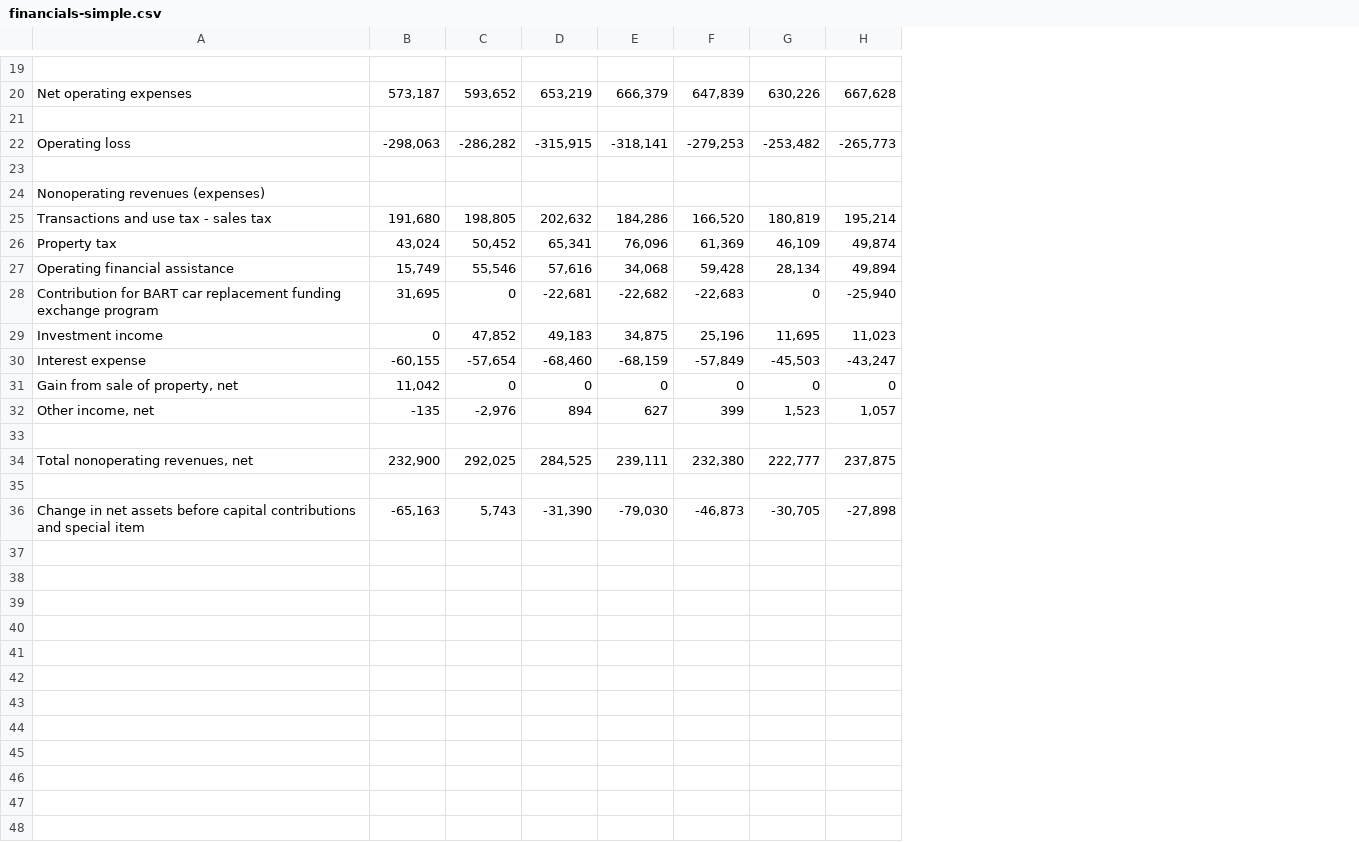
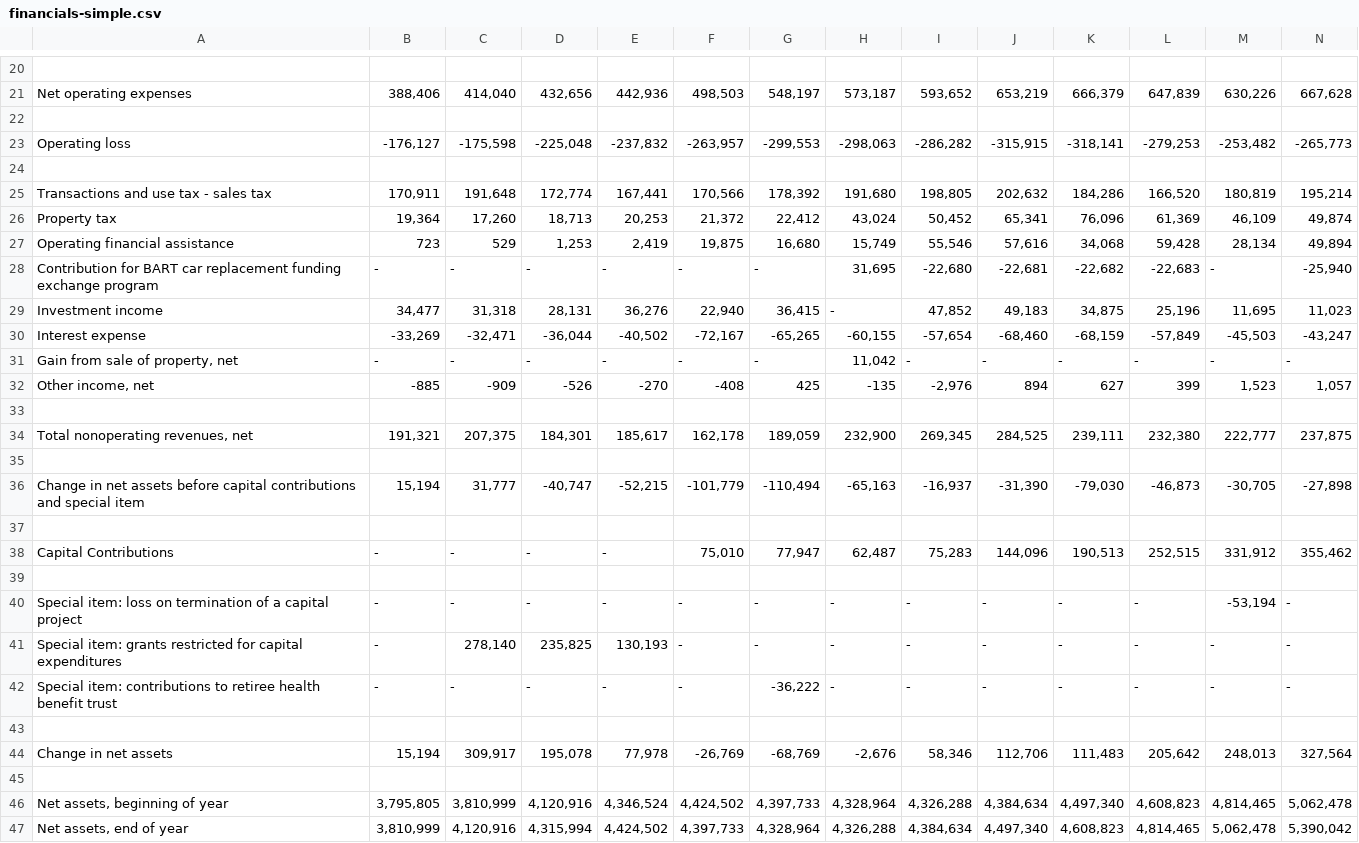
Before and after one commit to enjalot/bart, a CSV file: data/financials-simple.csv, drawn as a sheet; only a part is shown, gaps mark what is left out; removed rows and columns are numbered as before the commit, all else as after; the diff covers the shown part only; the diff names each change by its address in the sheet, - before the commit and + after, or states it on an @@ line.

Commit message:
add full income stmt data from 2000 - 2012

```diff
--- a/data/financials-simple.csv
+++ b/data/financials-simple.csv
+column B, rows 21-36: 388,406 |  | -176,127 |  | 170,911 | 19,364 | 723 | - | 34,477 | -33,269 | - | -885 |  | 191,321 |  | 15,194
+column C, rows 21-36: 414,040 |  | -175,598 |  | 191,648 | 17,260 | 529 | - | 31,318 | -32,471 | - | -909 |  | 207,375 |  | 31,777
+column D, rows 21-36: 432,656 |  | -225,048 |  | 172,774 | 18,713 | 1,253 | - | 28,131 | -36,044 | - | -526 |  | 184,301 |  | -40,747
+column E, rows 21-36: 442,936 |  | -237,832 |  | 167,441 | 20,253 | 2,419 | - | 36,276 | -40,502 | - | -270 |  | 185,617 |  | -52,215
+column F, rows 21-36: 498,503 |  | -263,957 |  | 170,566 | 21,372 | 19,875 | - | 22,940 | -72,167 | - | -408 |  | 162,178 |  | -101,779
+column G, rows 21-36: 548,197 |  | -299,553 |  | 178,392 | 22,412 | 16,680 | - | 36,415 | -65,265 | - | 425 |  | 189,059 |  | -110,494
-row 24: Nonoperating revenues (expenses)
-I28: 0
+I28: -22,680
-M28: 0
+M28: -
-H29: 0
+H29: -
-I31: 0
+I31: -
-J31: 0
+J31: -
-K31: 0
+K31: -
-L31: 0
+L31: -
-M31: 0
+M31: -
-N31: 0
+N31: -
-I34: 292,025
+I34: 269,345
-I36: 5,743
+I36: -16,937
+row 37: (empty)
+row 38: Capital Contributions | - | - | - | - | 75,010 | 77,947 | 62,487 | 75,283 | 144,096 | 190,513 | 252,515 | 331,912 | 355,462
+row 39: (empty)
+row 40: Special item: loss on termination of a capital project | - | - | - | - | - | - | - | - | - | - | - | -53,194 | -
+row 41: Special item: grants restricted for capital expenditures | - | 278,140 | 235,825 | 130,193 | - | - | - | - | - | - | - | - | -
+row 42: Special item: contributions to retiree health benefit trust | - | - | - | - | - | -36,222 | - | - | - | - | - | - | -
+row 43: (empty)
+row 44: Change in net assets | 15,194 | 309,917 | 195,078 | 77,978 | -26,769 | -68,769 | -2,676 | 58,346 | 112,706 | 111,483 | 205,642 | 248,013 | 327,564
+row 45: (empty)
+row 46: Net assets, beginning of year | 3,795,805 | 3,810,999 | 4,120,916 | 4,346,524 | 4,424,502 | 4,397,733 | 4,328,964 | 4,326,288 | 4,384,634 | 4,497,340 | 4,608,823 | 4,814,465 | 5,062,478
+row 47: Net assets, end of year | 3,810,999 | 4,120,916 | 4,315,994 | 4,424,502 | 4,397,733 | 4,328,964 | 4,326,288 | 4,384,634 | 4,497,340 | 4,608,823 | 4,814,465 | 5,062,478 | 5,390,042
```
Also changed, not shown: 3 added rows and 2 removed rows elsewhere in this file, 6 other files.
